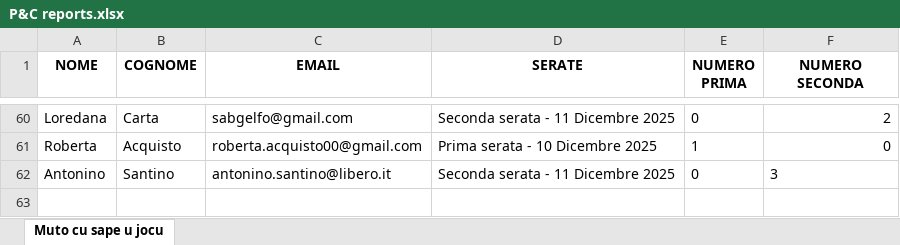
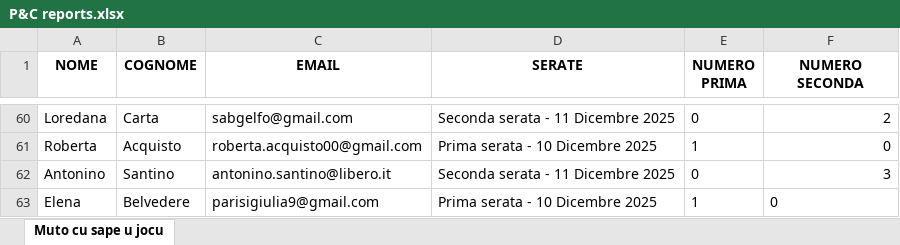
Before and after one commit to FrigoriferoAccecante/ticketfast_streamlit_final, an Excel workbook: P&C reports.xlsx, sheet Muto cu sape u jocu, drawn as a sheet; only a part is shown, gaps mark what is left out; values as stored, in another font and other column widths than the file's, no borders; the diff names each change by its address in the sheet, - before the commit and + after, or states it on an @@ line.

Commit message:
Aggiornamento automatico P&C reports.xlsx

```diff
--- a/P&C reports.xlsx (sheet Muto cu sape u jocu)
+++ b/P&C reports.xlsx (sheet Muto cu sape u jocu)
-F62 alignment: left
+F62 alignment: right
+row 63: Elena | Belvedere | parisigiulia9@gmail.com | Prima serata - 10 Dicembre 2025 | 1 | 0
```
